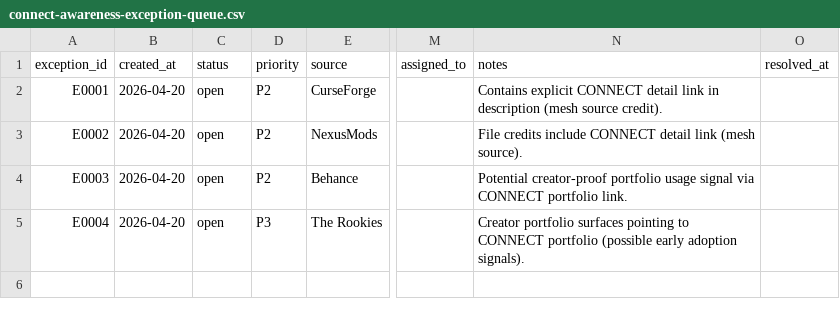
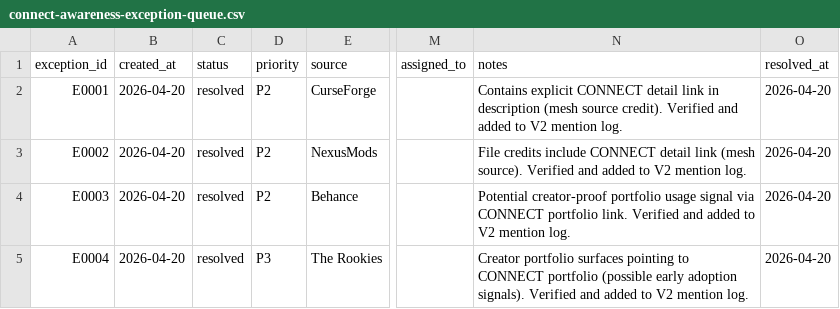
Before and after one commit to Jack7538/connect-intel-dashboard, a CSV file: docs/connect-awareness-exception-queue.csv, drawn as a sheet; only a part is shown, gaps mark what is left out; the diff names each change by its address in the sheet, - before the commit and + after, or states it on an @@ line.

Commit message:
Add verified external signals (batch)

```diff
--- a/docs/connect-awareness-exception-queue.csv
+++ b/docs/connect-awareness-exception-queue.csv
-C2:C5 (status): open
+C2:C5 (status): resolved
-N2 (notes): …source credit).
+N2 (notes): …source credit). Verified and added to V2 mention log.
-O2:O5 (resolved_at): (empty)
+O2:O5 (resolved_at): 2026-04-20
-N3 (notes): …(mesh source).
+N3 (notes): …(mesh source). Verified and added to V2 mention log.
-N4 (notes): …portfolio link.
+N4 (notes): …portfolio link. Verified and added to V2 mention log.
-N5 (notes): …adoption signals).
+N5 (notes): …adoption signals). Verified and added to V2 mention log.
```
Also changed, not shown: 2 other files.
